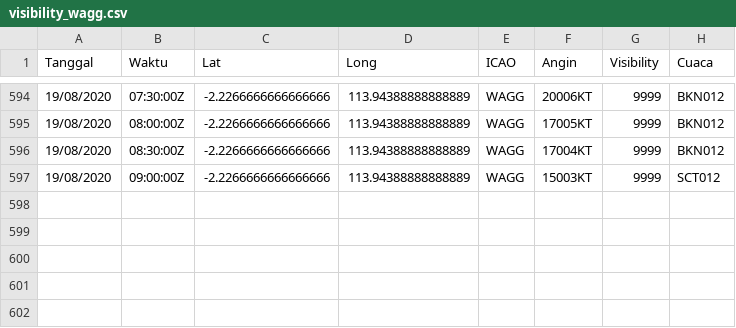
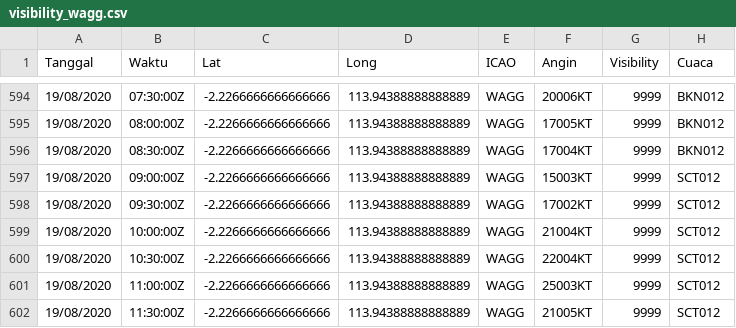
Before and after one commit to miko89/spartan_fdrs, a CSV file: data/visibility_wagg.csv, drawn as a sheet; only a part is shown, gaps mark what is left out; the diff names each change by its address in the sheet, - before the commit and + after, or states it on an @@ line.

```diff
--- a/data/visibility_wagg.csv
+++ b/data/visibility_wagg.csv
+row 598: 19/08/2020 | 09:30:00Z | -2.2266666666666666 | 113.94388888888889 | WAGG | 17002KT | 9999 | SCT012
+row 599: 19/08/2020 | 10:00:00Z | -2.2266666666666666 | 113.94388888888889 | WAGG | 21004KT | 9999 | SCT012
+row 600: 19/08/2020 | 10:30:00Z | -2.2266666666666666 | 113.94388888888889 | WAGG | 22004KT | 9999 | SCT012
+row 601: 19/08/2020 | 11:00:00Z | -2.2266666666666666 | 113.94388888888889 | WAGG | 25003KT | 9999 | SCT012
+row 602: 19/08/2020 | 11:30:00Z | -2.2266666666666666 | 113.94388888888889 | WAGG | 21005KT | 9999 | SCT012
```
Also changed, not shown: data/visibility.csv, data/visibility_wibb.csv, 14 other files.
